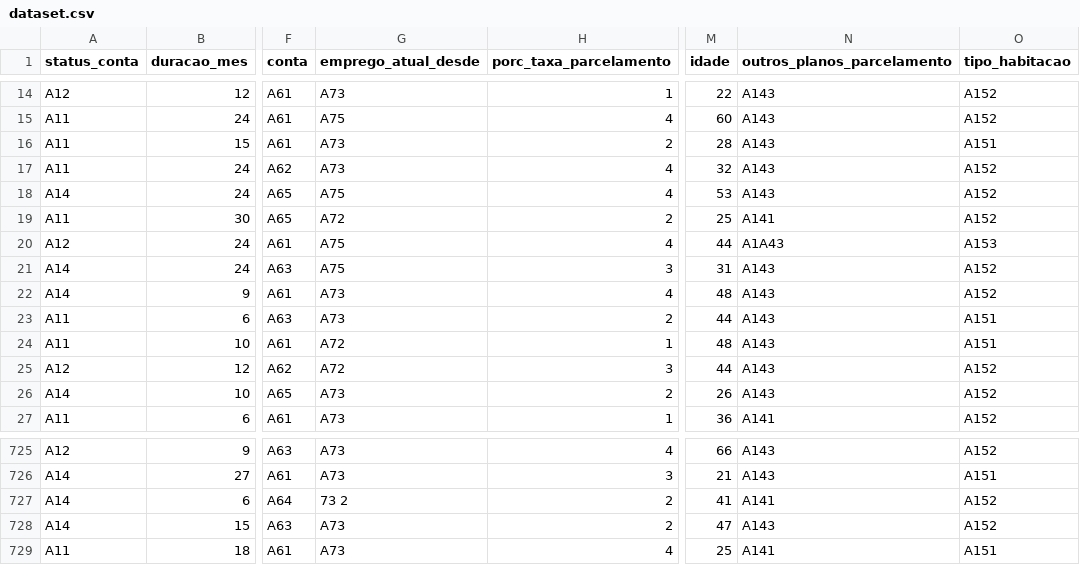
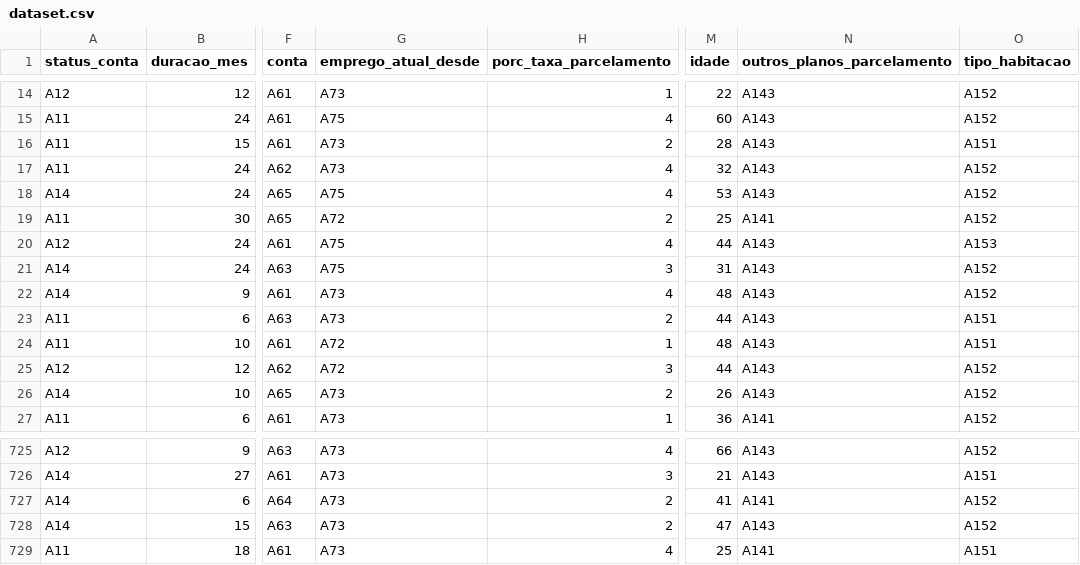
Before and after one commit to thaisrfernandes/SGBD_classificacao, a CSV file: dataset.csv, drawn as a sheet; only a part is shown, gaps mark what is left out; the diff names each change by its address in the sheet, - before the commit and + after, or states it on an @@ line.

```diff
--- a/dataset.csv
+++ b/dataset.csv
-N20 (outros_planos_parcelamento): A1A43
+N20 (outros_planos_parcelamento): A143
-G727 (emprego_atual_desde): 73 2
+G727 (emprego_atual_desde): A73
```
Also changed, not shown: 2 other files.
